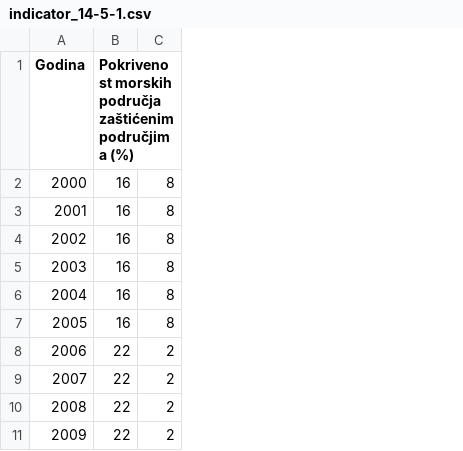
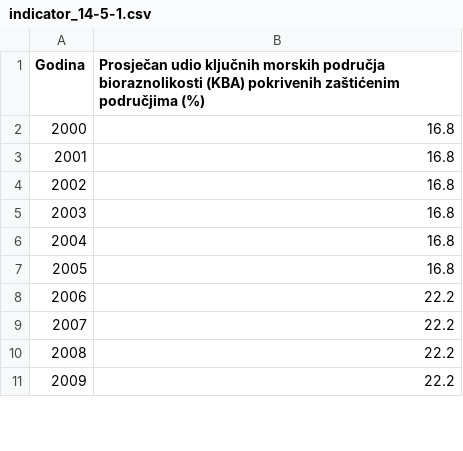
Before and after one commit to CroatianBureauOfStatistics/sdg-indicators, a CSV file: data/indicator_14-5-1.csv, drawn as a sheet; only a part is shown; removed rows and columns are numbered as before the commit, all else as after; the diff names each change by its address in the sheet, - before the commit and + after, or states it on an @@ line.

Commit message:
Update indicator_14-5-1.csv

```diff
--- a/data/indicator_14-5-1.csv
+++ b/data/indicator_14-5-1.csv
-column B, rows 1-11: Pokrivenost morskih područja zaštićenim područjima (%) | 16 | 16 | 16 | 16 | 16 | 16 | 22 | 22 | 22 | 22
-column C, rows 2-11: 8 | 8 | 8 | 8 | 8 | 8 | 2 | 2 | 2 | 2
+column B, rows 1-11: Prosječan udio ključnih morskih područja bioraznolikosti (KBA) pokrivenih zaštićenim područjima (%) | 16.8 | 16.8 | 16.8 | 16.8 | 16.8 | 16.8 | 22.2 | 22.2 | 22.2 | 22.2
```
